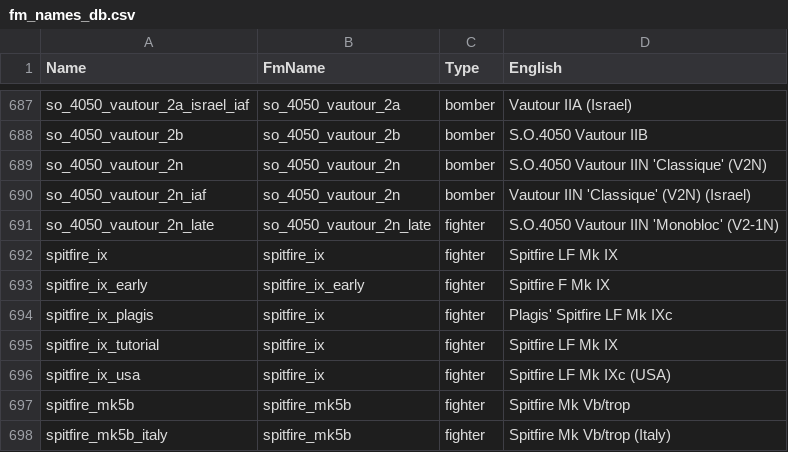
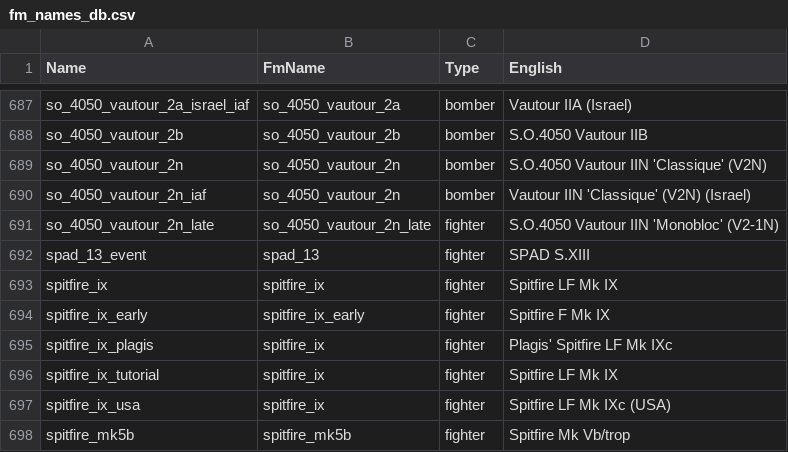
Before and after one commit to SpaceCapo/warthunder-byo-fm, a CSV file: latest/fm/fm_names_db.csv, drawn as a sheet; only a part is shown, gaps mark what is left out; the shorter side is filled out with more unchanged rows.

```diff
--- a/latest/fm/fm_names_db.csv
+++ b/latest/fm/fm_names_db.csv
@@ -691,2 +691,3 @@ so_4050_vautour_2n_iaf;so_4050_vautour_2n;bomber;Vautour IIN 'Classique' (V2N) (
 so_4050_vautour_2n_late;so_4050_vautour_2n_late;fighter;S.O.4050 Vautour IIN 'Monobloc' (V2-1N)
+spad_13_event;spad_13;fighter;SPAD S.XIII
 spitfire_ix;spitfire_ix;fighter;Spitfire LF Mk IX
```
Also changed, not shown: latest/fm/fm_data_db.csv, 5 other files.
